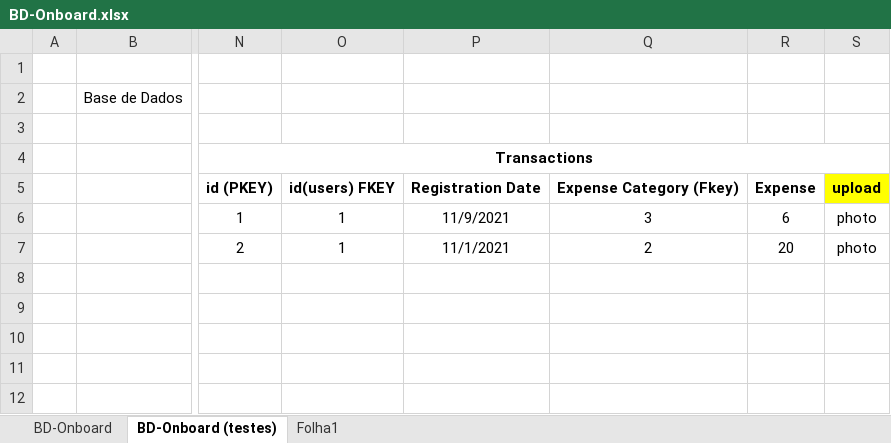
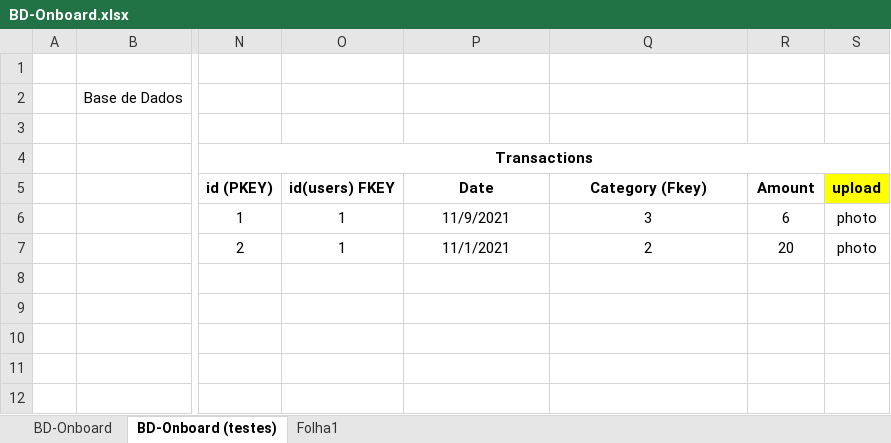
Before and after one commit to JoaoRodriguesGithub/OnboardDocs, an Excel workbook: BD-Onboard.xlsx, sheet BD-Onboard (testes), drawn as a sheet; only a part is shown, gaps mark what is left out; values as stored, in another font and other column widths than the file's, no borders; the diff names each change by its address in the sheet, - before the commit and + after, or states it on an @@ line.

```diff
--- a/BD-Onboard.xlsx (sheet BD-Onboard (testes))
+++ b/BD-Onboard.xlsx (sheet BD-Onboard (testes))
-P5: Registration Date
+P5: Date
-Q5: Expense Category (Fkey)
+Q5: Category (Fkey)
-R5: Expense
+R5: Amount
```
Also changed, not shown: sheet Folha1.
